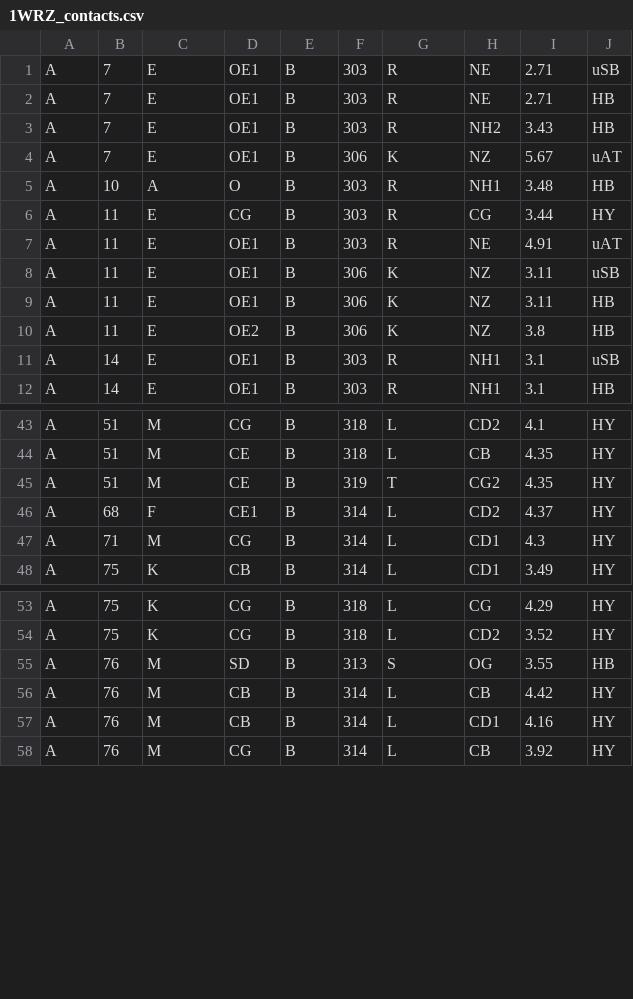
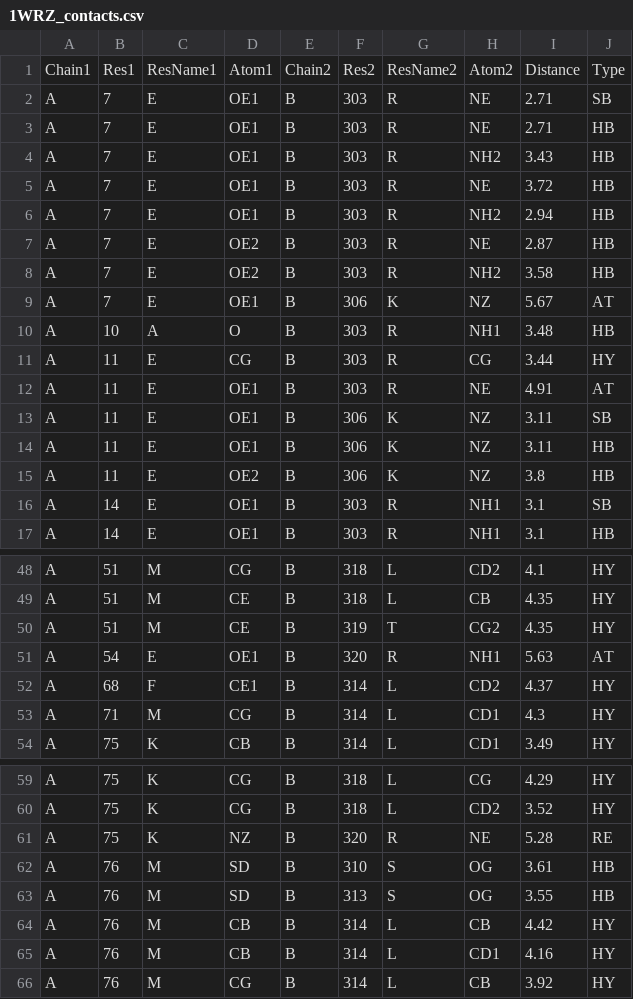
Before and after one commit to LBS-UFMG/propedia26, a CSV file: public/data/examples/contacts/1WRZ-B-A/1WRZ_contacts.csv, drawn as a sheet; only a part is shown, gaps mark what is left out; the diff covers the shown part only.

```diff
--- a/public/data/examples/contacts/1WRZ-B-A/1WRZ_contacts.csv
+++ b/public/data/examples/contacts/1WRZ-B-A/1WRZ_contacts.csv
@@ -1,12 +1,17 @@
-A,7,E,OE1,B,303,R,NE,2.71,uSB
+Chain1,Res1,ResName1,Atom1,Chain2,Res2,ResName2,Atom2,Distance,Type
+A,7,E,OE1,B,303,R,NE,2.71,SB
 A,7,E,OE1,B,303,R,NE,2.71,HB
 A,7,E,OE1,B,303,R,NH2,3.43,HB
-A,7,E,OE1,B,306,K,NZ,5.67,uAT
+A,7,E,OE1,B,303,R,NE,3.72,HB
+A,7,E,OE1,B,303,R,NH2,2.94,HB
+A,7,E,OE2,B,303,R,NE,2.87,HB
+A,7,E,OE2,B,303,R,NH2,3.58,HB
+A,7,E,OE1,B,306,K,NZ,5.67,AT
 A,10,A,O,B,303,R,NH1,3.48,HB
 A,11,E,CG,B,303,R,CG,3.44,HY
-A,11,E,OE1,B,303,R,NE,4.91,uAT
-A,11,E,OE1,B,306,K,NZ,3.11,uSB
+A,11,E,OE1,B,303,R,NE,4.91,AT
+A,11,E,OE1,B,306,K,NZ,3.11,SB
 A,11,E,OE1,B,306,K,NZ,3.11,HB
 A,11,E,OE2,B,306,K,NZ,3.8,HB
-A,14,E,OE1,B,303,R,NH1,3.1,uSB
+A,14,E,OE1,B,303,R,NH1,3.1,SB
 A,14,E,OE1,B,303,R,NH1,3.1,HB
@@ -45,2 +50,3 @@ A,51,M,CE,B,318,L,CB,4.35,HY
 A,51,M,CE,B,319,T,CG2,4.35,HY
+A,54,E,OE1,B,320,R,NH1,5.63,AT
 A,68,F,CE1,B,314,L,CD2,4.37,HY
@@ -54,2 +60,4 @@ A,75,K,CG,B,318,L,CG,4.29,HY
 A,75,K,CG,B,318,L,CD2,3.52,HY
+A,75,K,NZ,B,320,R,NE,5.28,RE
+A,76,M,SD,B,310,S,OG,3.61,HB
 A,76,M,SD,B,313,S,OG,3.55,HB
```
Also changed, not shown: 1 added row and 4 edited cells elsewhere in this file, public/data/examples/csv/1/1WRZ-B-A.csv, public/data/examples/multipro/contacts/1MT1-A/1MT1_contacts.csv, 8 other files.
